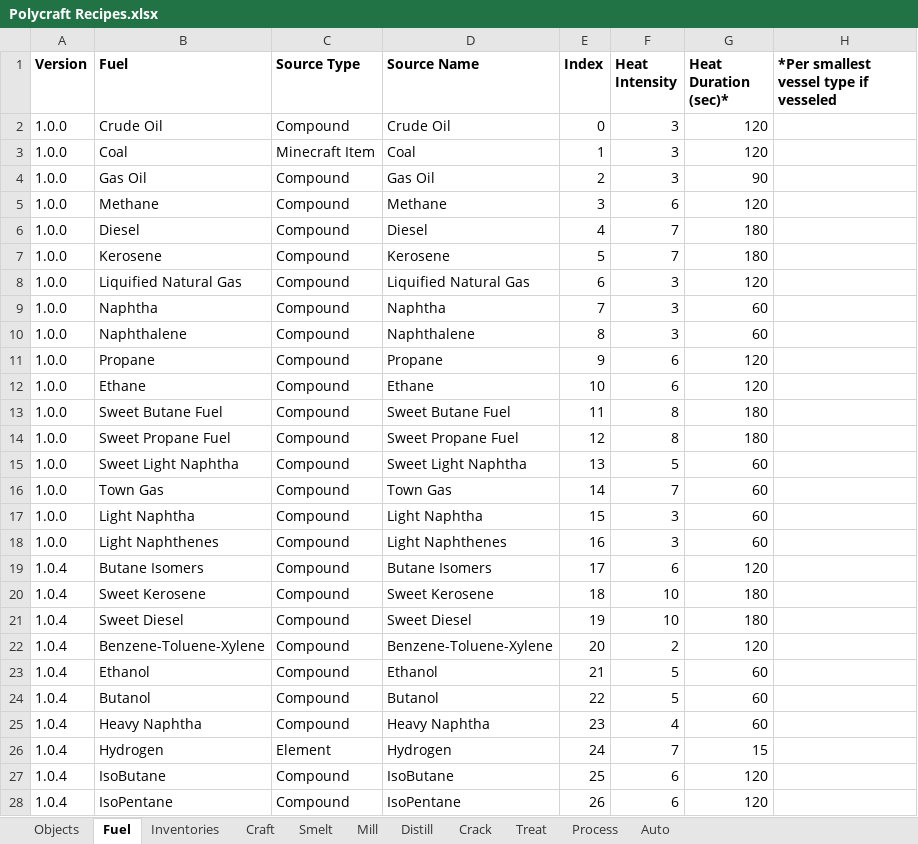
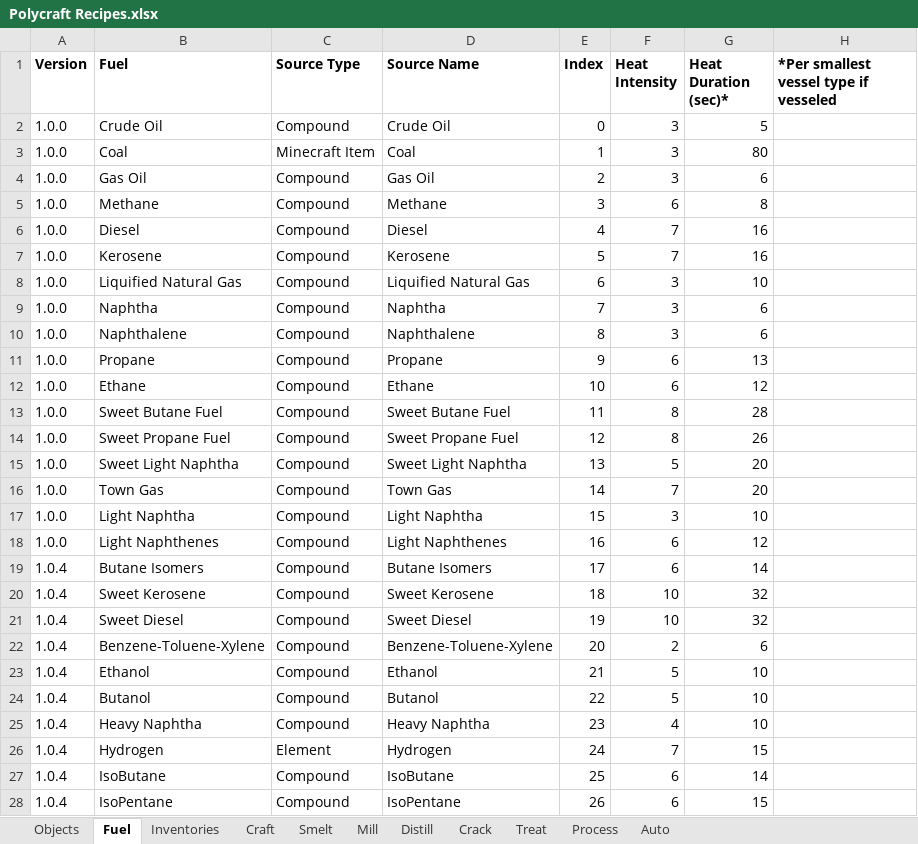
Before and after one commit to PolycraftWorld/polycraft-world, an Excel workbook: config/Polycraft Recipes.xlsx, sheet Fuel, drawn as a sheet; only a part is shown; values as stored, in another font and other column widths than the file's, no borders; the diff covers the shown part only; the diff names each change by its address in the sheet, - before the commit and + after, or states it on an @@ line.

Commit message:
Fixed Fuel Bug in 1.1.0

```diff
--- a/config/Polycraft Recipes.xlsx (sheet Fuel)
+++ b/config/Polycraft Recipes.xlsx (sheet Fuel)
-G2 (Heat Duration (sec)*): 120
+G2 (Heat Duration (sec)*): 5
-G3 (Heat Duration (sec)*): 120
+G3 (Heat Duration (sec)*): 80
-G4 (Heat Duration (sec)*): 90
+G4 (Heat Duration (sec)*): 6
-G5 (Heat Duration (sec)*): 120
+G5 (Heat Duration (sec)*): 8
-G6:G7 (Heat Duration (sec)*): 180
+G6:G7 (Heat Duration (sec)*): 16
-G8 (Heat Duration (sec)*): 120
+G8 (Heat Duration (sec)*): 10
-G9:G10 (Heat Duration (sec)*): 60
+G9:G10 (Heat Duration (sec)*): 6
-G11 (Heat Duration (sec)*): 120
+G11 (Heat Duration (sec)*): 13
-G12 (Heat Duration (sec)*): 120
+G12 (Heat Duration (sec)*): 12
-G13 (Heat Duration (sec)*): 180
+G13 (Heat Duration (sec)*): 28
-G14 (Heat Duration (sec)*): 180
+G14 (Heat Duration (sec)*): 26
-G15:G16 (Heat Duration (sec)*): 60
+G15:G16 (Heat Duration (sec)*): 20
-G17 (Heat Duration (sec)*): 60
+G17 (Heat Duration (sec)*): 10
-F18 (Heat Intensity): 3
+F18 (Heat Intensity): 6
-G18 (Heat Duration (sec)*): 60
+G18 (Heat Duration (sec)*): 12
-G19 (Heat Duration (sec)*): 120
+G19 (Heat Duration (sec)*): 14
-G20:G21 (Heat Duration (sec)*): 180
+G20:G21 (Heat Duration (sec)*): 32
-G22 (Heat Duration (sec)*): 120
+G22 (Heat Duration (sec)*): 6
-G23:G25 (Heat Duration (sec)*): 60
+G23:G25 (Heat Duration (sec)*): 10
-G27 (Heat Duration (sec)*): 120
+G27 (Heat Duration (sec)*): 14
-G28 (Heat Duration (sec)*): 120
+G28 (Heat Duration (sec)*): 15
```
Also changed, not shown: 1 added row and 60 edited cells elsewhere in this sheet, sheet Craft, sheet Distill, sheet Inventories, formulas that keep their value, config/Polycraft Inputs.xlsx, config/Polycraft Materials.xlsx, 6 other files.
